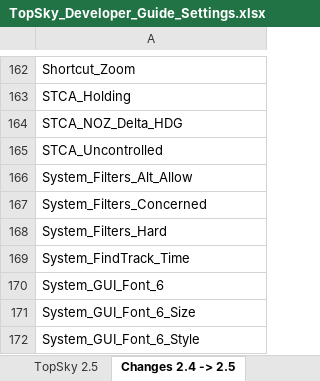
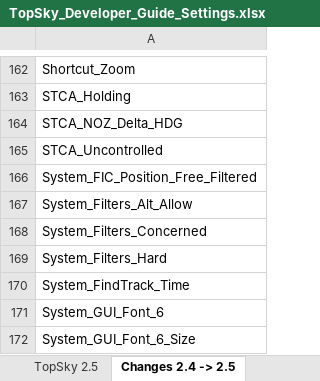
Before and after one commit to Vatsim-Scandinavia/ENOR-Sectorfile, an Excel workbook: Plugins/Manuals/Developer/TopSky_Developer_Guide_Settings.xlsx, sheet Changes 2.4 -> 2.5, drawn as a sheet; only a part is shown, gaps mark what is left out; the shorter side is filled out with more unchanged rows; values as stored, in another font and other column widths than the file's, no borders; conditional formats not drawn; the diff names each change by its address in the sheet, - before the commit and + after, or states it on an @@ line.

```diff
--- a/Plugins/Manuals/Developer/TopSky_Developer_Guide_Settings.xlsx (sheet Changes 2.4 -> 2.5)
+++ b/Plugins/Manuals/Developer/TopSky_Developer_Guide_Settings.xlsx (sheet Changes 2.4 -> 2.5)
+row 166: System_FIC_Position_Free_Filtered
```
Also changed, not shown: sheet TopSky 2.5, 5 other files.
